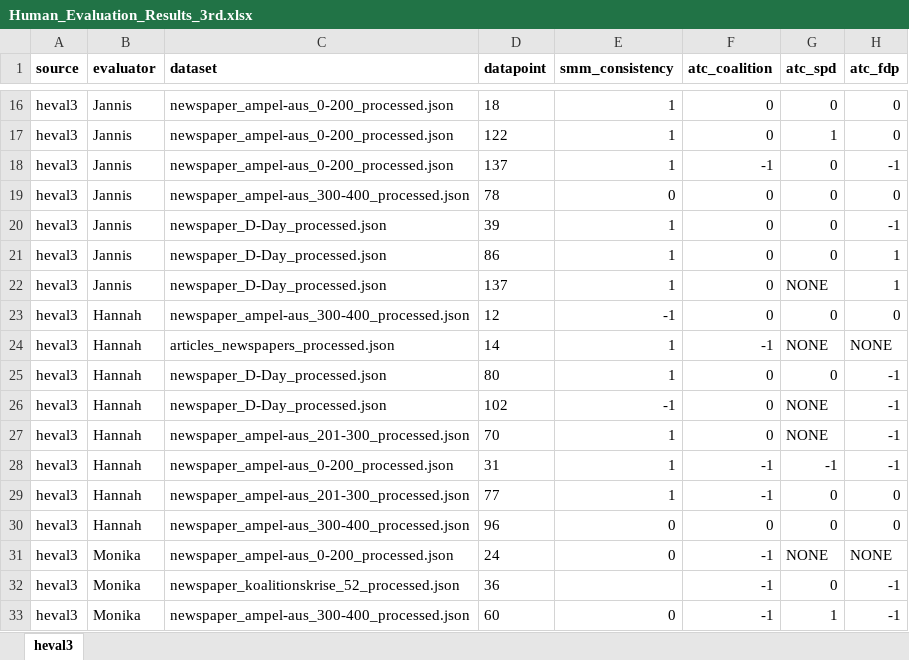
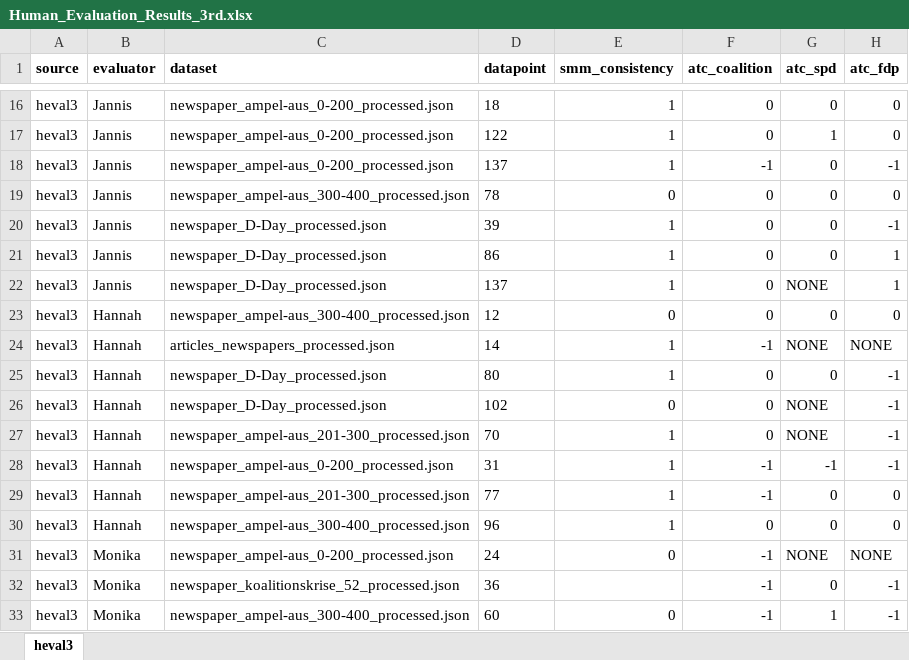
Before and after one commit to EfeSenerr/llm-judge, an Excel workbook: data/raw/Human_Evaluation_Results_3rd.xlsx, sheet heval3, drawn as a sheet; only a part is shown, gaps mark what is left out; values as stored, in another font and other column widths than the file's, no borders; the diff names each change by its address in the sheet, - before the commit and + after, or states it on an @@ line.

Commit message:
add missing data to heval3

```diff
--- a/data/raw/Human_Evaluation_Results_3rd.xlsx (sheet heval3)
+++ b/data/raw/Human_Evaluation_Results_3rd.xlsx (sheet heval3)
-E23 (smm_consistency): -1
+E23 (smm_consistency): 0
-E26 (smm_consistency): -1
+E26 (smm_consistency): 0
-E30 (smm_consistency): 0
+E30 (smm_consistency): 1
```
Also changed, not shown: 1 other file.
